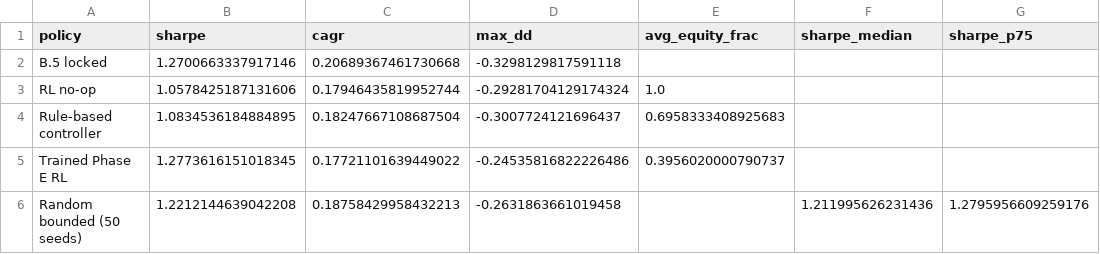
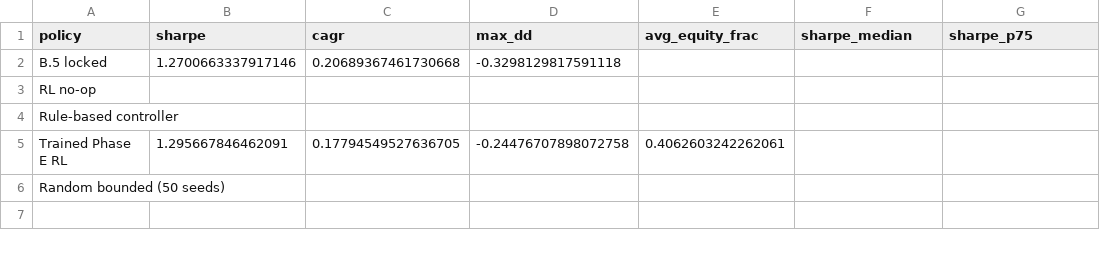
Before and after one commit to shivam61/us-rl-portfolio, a CSV file: artifacts/reports/e6_policy_comparison.csv, drawn as a sheet.

```diff
--- a/artifacts/reports/e6_policy_comparison.csv
+++ b/artifacts/reports/e6_policy_comparison.csv
@@ -2,5 +2,5 @@ policy,sharpe,cagr,max_dd,avg_equity_frac,sharpe_median,sharpe_p75
 B.5 locked,1.2700663337917146,0.20689367461730668,-0.3298129817591118,,,
-RL no-op,1.0578425187131606,0.17946435819952744,-0.29281704129174324,1.0,,
-Rule-based controller,1.0834536184884895,0.18247667108687504,-0.3007724121696437,0.6958333408925683,,
-Trained Phase E RL,1.2773616151018345,0.17721101639449022,-0.24535816822226486,0.3956020000790737,,
-Random bounded (50 seeds),1.2212144639042208,0.18758429958432213,-0.2631863661019458,,1.211995626231436,1.2795956609259176
+RL no-op,,,,,,
+Rule-based controller,,,,,,
+Trained Phase E RL,1.295667846462091,0.17794549527636705,-0.24476707898072758,0.4062603242262061,,
+Random bounded (50 seeds),,,,,,
```
Also changed, not shown: artifacts/reports/e6_promotion_gates.csv, artifacts/reports/e6_regime_breakdown.csv, 14 other files.
